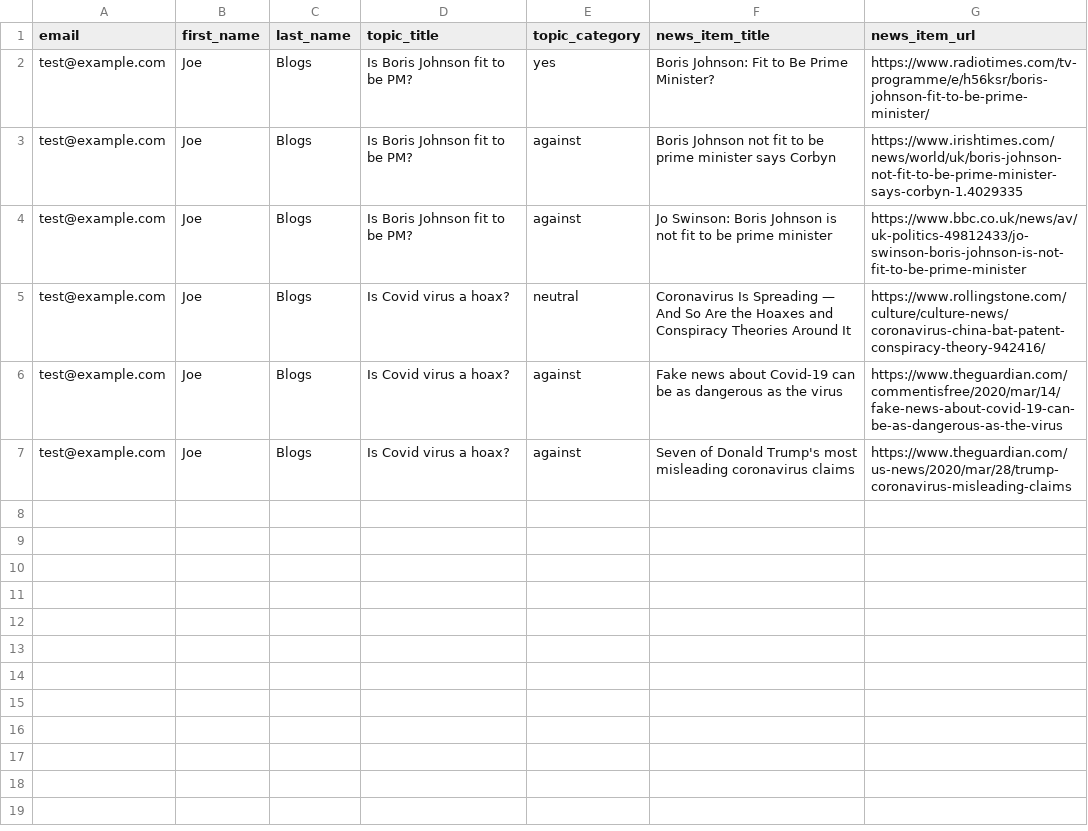
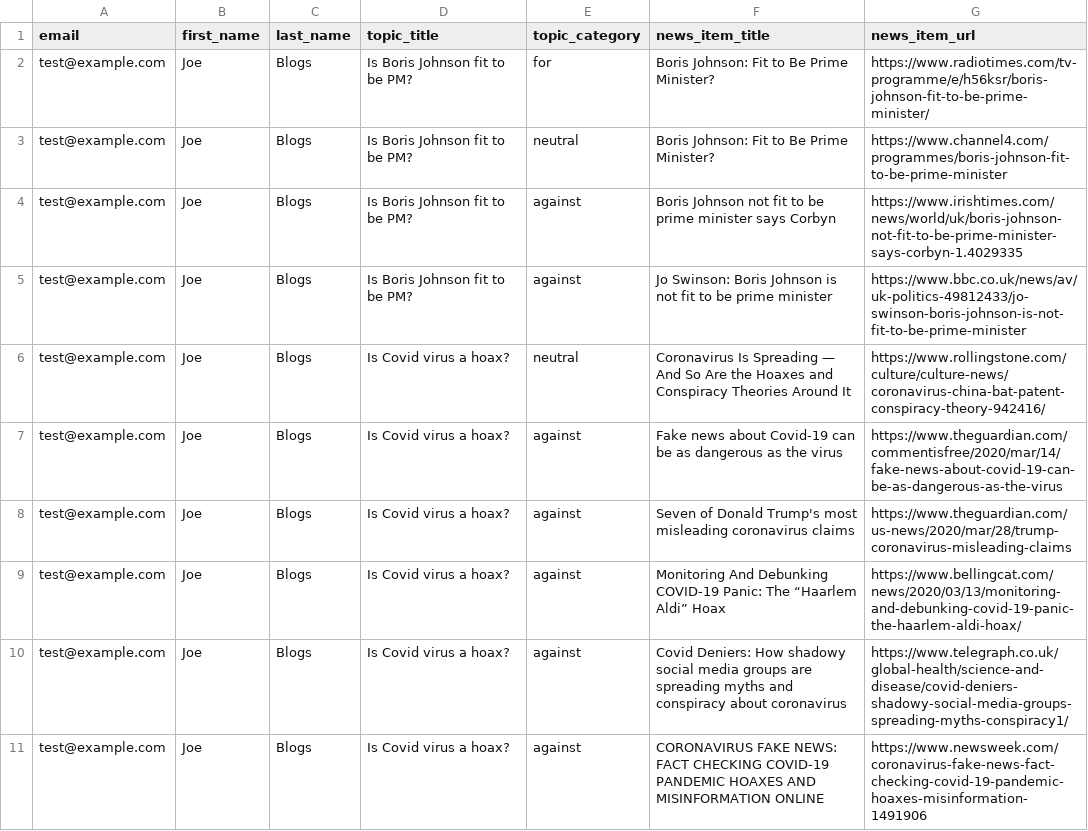
Before and after one commit to royroy21/fix_the_news_be, a CSV file: fix_the_news/core/data/development_test_data.csv, drawn as a sheet.

Commit message:
Added news items to development_test_data.csv

```diff
--- a/fix_the_news/core/data/development_test_data.csv
+++ b/fix_the_news/core/data/development_test_data.csv
@@ -1,3 +1,4 @@
 email,first_name,last_name,topic_title,topic_category,news_item_title,news_item_url
-test@example.com,Joe,Blogs,Is Boris Johnson fit to be PM?,yes,Boris Johnson: Fit to Be Prime Minister?,https://www.radiotimes.com/tv-programme/e/h56ksr/boris-johnson-fit-to-be-prime-minister/
+test@example.com,Joe,Blogs,Is Boris Johnson fit to be PM?,for,Boris Johnson: Fit to Be Prime Minister?,https://www.radiotimes.com/tv-programme/e/h56ksr/boris-johnson-fit-to-be-prime-minister/
+test@example.com,Joe,Blogs,Is Boris Johnson fit to be PM?,neutral,Boris Johnson: Fit to Be Prime Minister?,https://www.channel4.com/programmes/boris-johnson-fit-to-be-prime-minister
 test@example.com,Joe,Blogs,Is Boris Johnson fit to be PM?,against,Boris Johnson not fit to be prime minister says Corbyn,https://www.irishtimes.com/news/world/uk/boris-johnson-not-fit-to-be-prime-minister-says-corbyn-1.4029335
@@ -7 +8,4 @@ test@example.com,Joe,Blogs,Is Covid virus a hoax?,against,Fake news about Covid-
 test@example.com,Joe,Blogs,Is Covid virus a hoax?,against,Seven of Donald Trump's most misleading coronavirus claims,https://www.theguardian.com/us-news/2020/mar/28/trump-coronavirus-misleading-claims
+test@example.com,Joe,Blogs,Is Covid virus a hoax?,against,Monitoring And Debunking COVID-19 Panic: The “Haarlem Aldi” Hoax,https://www.bellingcat.com/news/2020/03/13/monitoring-and-debunking-covid-19-panic-the-haarlem-aldi-hoax/
+test@example.com,Joe,Blogs,Is Covid virus a hoax?,against,Covid Deniers: How shadowy social media groups are spreading myths and conspiracy about coronavirus,https://www.telegraph.co.uk/global-health/science-and-disease/covid-deniers-shadowy-social-media-groups-spreading-myths-conspiracy1/
+test@example.com,Joe,Blogs,Is Covid virus a hoax?,against,CORONAVIRUS FAKE NEWS: FACT CHECKING COVID-19 PANDEMIC HOAXES AND MISINFORMATION ONLINE,https://www.newsweek.com/coronavirus-fake-news-fact-checking-covid-19-pandemic-hoaxes-misinformation-1491906
```
